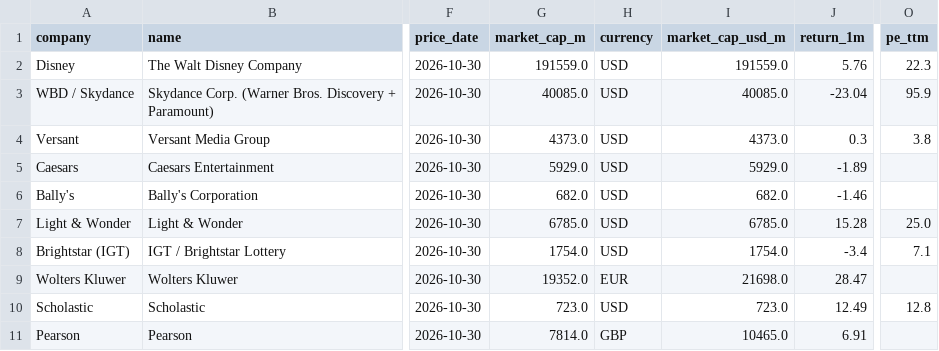
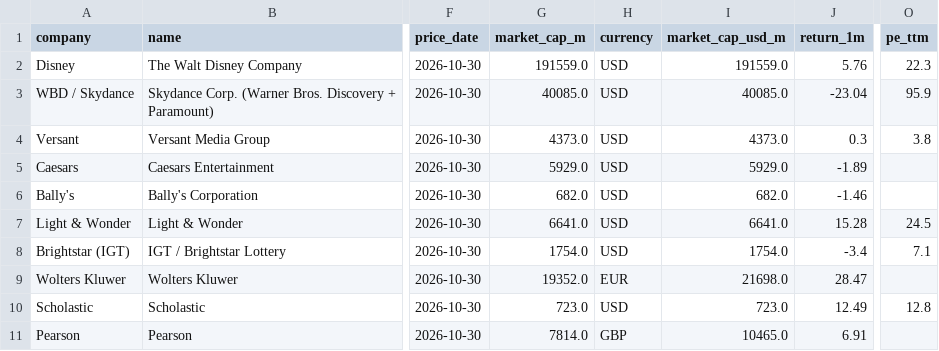
Before and after one commit to hrishi9635/client-intel, a CSV file: data/market.csv, drawn as a sheet; only a part is shown, gaps mark what is left out; the diff names each change by its address in the sheet, - before the commit and + after, or states it on an @@ line.

```diff
--- a/data/market.csv
+++ b/data/market.csv
-G7 (market_cap_m): 6785.0
+G7 (market_cap_m): 6641.0
-I7 (market_cap_usd_m): 6785.0
+I7 (market_cap_usd_m): 6641.0
-O7 (pe_ttm): 25.0
+O7 (pe_ttm): 24.5
```
Also changed, not shown: data/prices.csv, 3 other files.
